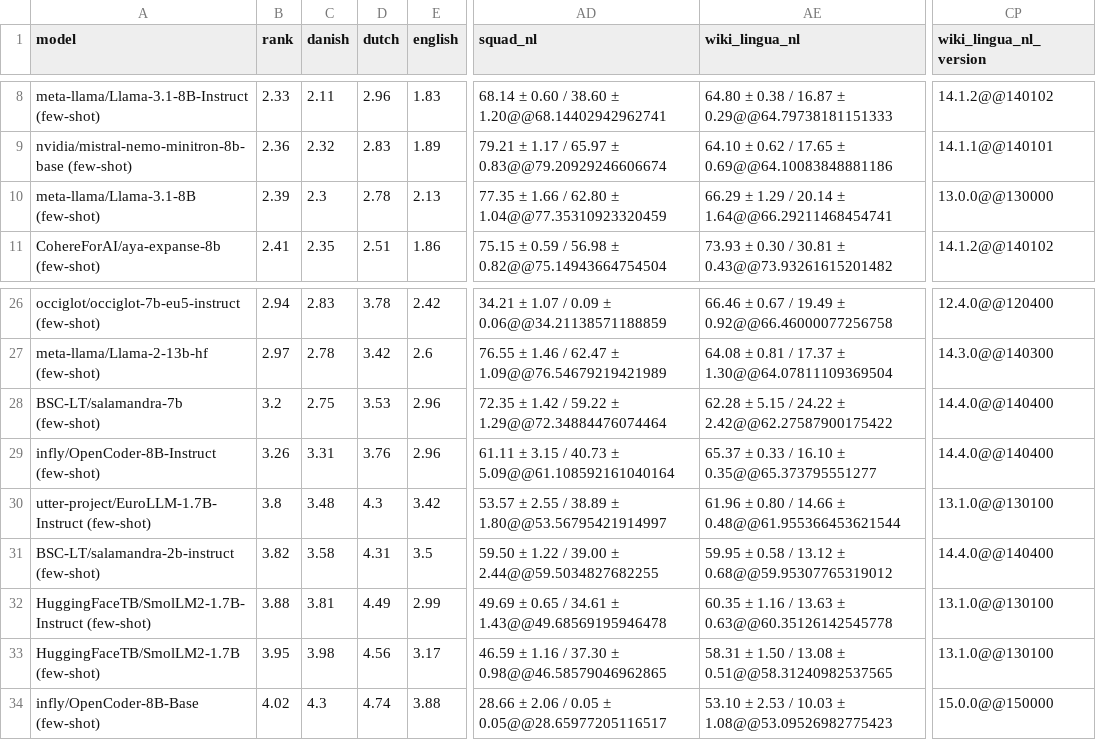
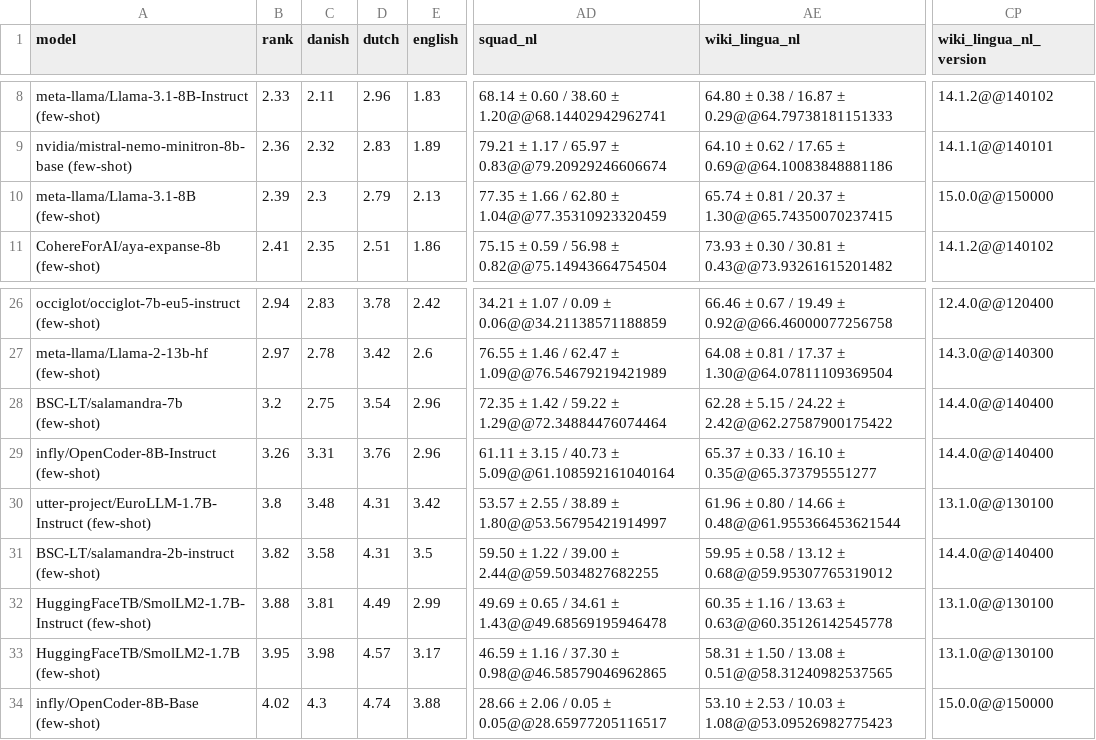
Before and after one commit to viggo-gascou/leaderboards, a CSV file: leaderboards/european_all.csv, drawn as a sheet; only a part is shown, gaps mark what is left out; the diff names each change by its address in the sheet, - before the commit and + after, or states it on an @@ line.

Commit message:
feat: Update leaderboards

```diff
--- a/leaderboards/european_all.csv
+++ b/leaderboards/european_all.csv
-D10 (dutch): 2.78
+D10 (dutch): 2.79
-AE10 (wiki_lingua_nl): 66.29 ± 1.29 / 20.14 ± 1.64@@66.29211468454741
+AE10 (wiki_lingua_nl): 65.74 ± 0.81 / 20.37 ± 1.30@@65.74350070237415
-CP10 (wiki_lingua_nl_version): 13.0.0@@130000
+CP10 (wiki_lingua_nl_version): 15.0.0@@150000
-D28 (dutch): 3.53
+D28 (dutch): 3.54
-D30 (dutch): 4.3
+D30 (dutch): 4.31
-D33 (dutch): 4.56
+D33 (dutch): 4.57
```
Also changed, not shown: leaderboards/danish_nlu.csv, leaderboards/dutch_all.csv, 27 other files.
